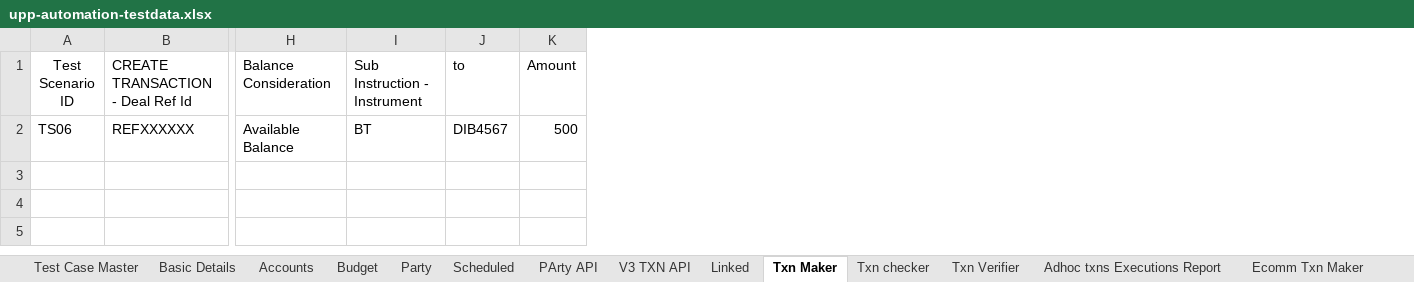
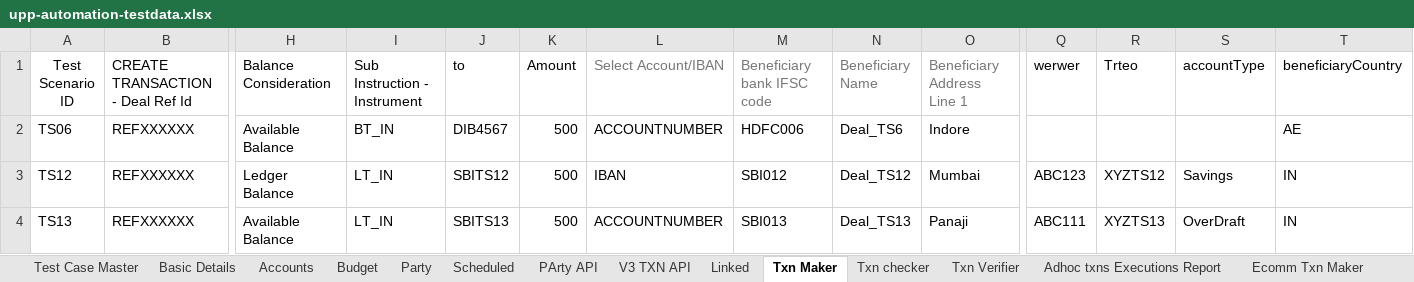
Before and after one commit to deepakdude938/upp, an Excel workbook: src/main/resources/upp-automation-testdata.xlsx, sheet Txn Maker, drawn as a sheet; only a part is shown, gaps mark what is left out; values as stored, in another font and other column widths than the file's, no borders; rows hold the shown columns only; the diff names each change by its address in the sheet, - before the commit and + after, or states it on an @@ line.

```diff
--- a/src/main/resources/upp-automation-testdata.xlsx (sheet Txn Maker)
+++ b/src/main/resources/upp-automation-testdata.xlsx (sheet Txn Maker)
+column L (Select Account/IBAN), row 2: ACCOUNTNUMBER
+column M (Beneficiary bank IFSC code), row 2: HDFC006
+column N (Beneficiary Name), row 2: Deal_TS6
+column O (Beneficiary Address Line 1), row 2: Indore
+column Q (werwer), empty
+column R (Trteo), empty
+column S (accountType), empty
+column T (beneficiaryCountry), row 2: AE
-I2 (Sub Instruction - Instrument): BT
+I2 (Sub Instruction - Instrument): BT_IN
+row 3: TS12 | REFXXXXXX | Ledger Balance | LT_IN | SBITS12 | 500 | IBAN | SBI012 | Deal_TS12 | Mumbai | ABC123 | XYZTS12 | Savings | IN
+row 4: TS13 | REFXXXXXX | Available Balance | LT_IN | SBITS13 | 500 | ACCOUNTNUMBER | SBI013 | Deal_TS13 | Panaji | ABC111 | XYZTS13 | OverDraft | IN
```
Also changed, not shown: sheet Party, sheet Parties-Maker, sheet Basic Details, sheet Scheduled, sheet Test Case Master, sheet Accounts, 4 more sheets, 10 other files.
